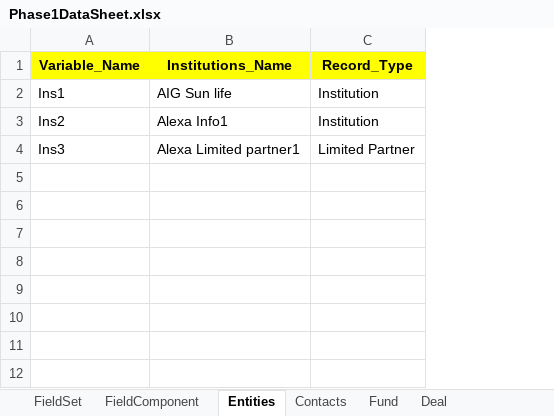
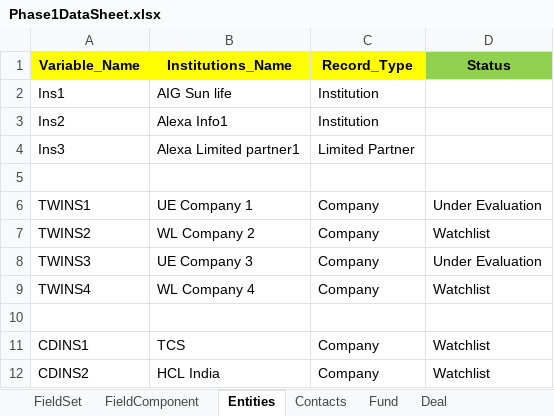
Before and after one commit to NitinNavatar/PE4.7, an Excel workbook: Phase1DataSheet.xlsx, sheet Entities, drawn as a sheet; values as stored, in another font and other column widths than the file's, no borders; the diff names each change by its address in the sheet, - before the commit and + after, or states it on an @@ line.

```diff
--- a/Phase1DataSheet.xlsx (sheet Entities)
+++ b/Phase1DataSheet.xlsx (sheet Entities)
+column D (Status), empty
+row 5: (empty)
+row 6: TWINS1 | UE Company 1 | Company | Under Evaluation
+row 7: TWINS2 | WL Company 2 | Company | Watchlist
+row 8: TWINS3 | UE Company 3 | Company | Under Evaluation
+row 9: TWINS4 | WL Company 4 | Company | Watchlist
+row 10: (empty)
+row 11: CDINS1 | TCS | Company | Watchlist
+row 12: CDINS2 | HCL India | Company | Watchlist
```
Also changed, not shown: sheet Contacts, other sheet tabs, 2 other files.
